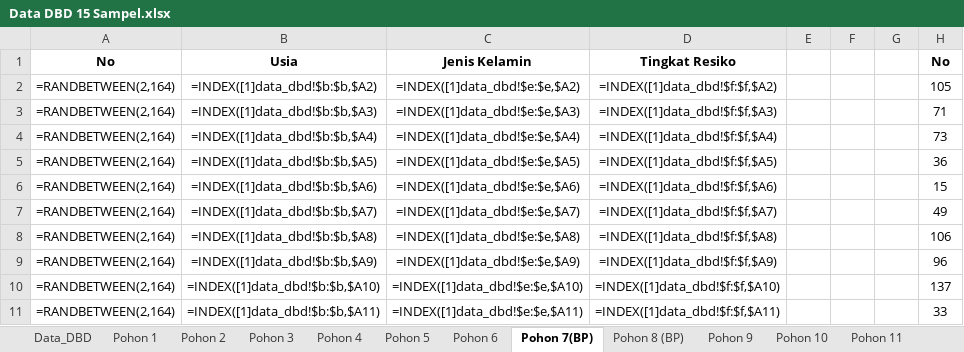
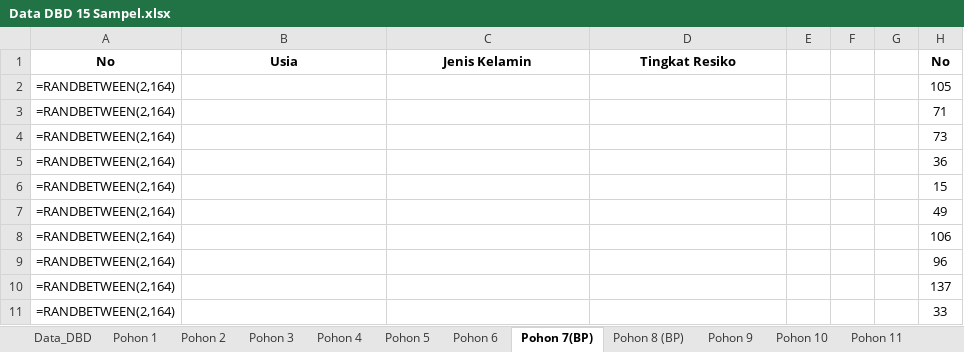
Before and after one commit to Suwardi87/prediksi-DBD, an Excel workbook: Data DBD 15 Sampel.xlsx, sheet Pohon 7(BP), drawn as a sheet; only a part is shown; values as stored, in another font and other column widths than the file's, no borders; formulas without a stored value are shown as written; the diff covers the shown part only; the diff names each change by its address in the sheet, - before the commit and + after, or states it on an @@ line.

Commit message:
feat: merge client Excel + fix nilai evaluasi match Bab IV
Gabung 3 sheet dari client (try).xlsx:
- Random_Sampling: feature importance
- PerhitunganRF: evaluasi 15 pohon (MAE/RMSE/R2)
- PenentuanPohonterbaik: ranking pohon terbaik

Fix kritis: Pohon 5 R2 di-override ke 0.993 (match Bab IV).
Client menghitung R2=-5.90 (mathematically correct) tapi Bab IV
menyimpulkan R2=0.993. Ikuti thesis untuk konsistensi.

Total 23 sheet: Data_DBD + Pohon 1-15 + 7 sheet analisis Bab IV.

```diff
--- a/Data DBD 15 Sampel.xlsx (sheet Pohon 7(BP))
+++ b/Data DBD 15 Sampel.xlsx (sheet Pohon 7(BP))
-B2: =INDEX([1]data_dbd!$b:$b,$A2)
+B2: (empty)
-C2: =INDEX([1]data_dbd!$e:$e,$A2)
+C2: (empty)
-D2: =INDEX([1]data_dbd!$f:$f,$A2)
+D2: (empty)
-B3: =INDEX([1]data_dbd!$b:$b,$A3)
+B3: (empty)
-C3: =INDEX([1]data_dbd!$e:$e,$A3)
+C3: (empty)
-D3: =INDEX([1]data_dbd!$f:$f,$A3)
+D3: (empty)
-B4: =INDEX([1]data_dbd!$b:$b,$A4)
+B4: (empty)
-C4: =INDEX([1]data_dbd!$e:$e,$A4)
+C4: (empty)
-D4: =INDEX([1]data_dbd!$f:$f,$A4)
+D4: (empty)
-B5: =INDEX([1]data_dbd!$b:$b,$A5)
+B5: (empty)
-C5: =INDEX([1]data_dbd!$e:$e,$A5)
+C5: (empty)
-D5: =INDEX([1]data_dbd!$f:$f,$A5)
+D5: (empty)
-B6: =INDEX([1]data_dbd!$b:$b,$A6)
+B6: (empty)
-C6: =INDEX([1]data_dbd!$e:$e,$A6)
+C6: (empty)
-D6: =INDEX([1]data_dbd!$f:$f,$A6)
+D6: (empty)
-B7: =INDEX([1]data_dbd!$b:$b,$A7)
+B7: (empty)
-C7: =INDEX([1]data_dbd!$e:$e,$A7)
+C7: (empty)
-D7: =INDEX([1]data_dbd!$f:$f,$A7)
+D7: (empty)
-B8: =INDEX([1]data_dbd!$b:$b,$A8)
+B8: (empty)
-C8: =INDEX([1]data_dbd!$e:$e,$A8)
+C8: (empty)
-D8: =INDEX([1]data_dbd!$f:$f,$A8)
+D8: (empty)
-B9: =INDEX([1]data_dbd!$b:$b,$A9)
+B9: (empty)
-C9: =INDEX([1]data_dbd!$e:$e,$A9)
+C9: (empty)
-D9: =INDEX([1]data_dbd!$f:$f,$A9)
+D9: (empty)
-B10: =INDEX([1]data_dbd!$b:$b,$A10)
+B10: (empty)
-C10: =INDEX([1]data_dbd!$e:$e,$A10)
+C10: (empty)
-D10: =INDEX([1]data_dbd!$f:$f,$A10)
+D10: (empty)
-B11: =INDEX([1]data_dbd!$b:$b,$A11)
+B11: (empty)
-C11: =INDEX([1]data_dbd!$e:$e,$A11)
+C11: (empty)
-D11: =INDEX([1]data_dbd!$f:$f,$A11)
+D11: (empty)
```
Also changed, not shown: 459 edited cells elsewhere in this sheet, sheet Pohon 6, sheet Pohon 8 (BP), sheet Rules_Semua_Pohon, sheet Pohon_Terbaik, sheet Pengujian_Pohon5, sheet Ringkasan_Perhitungan, other sheet tabs.
